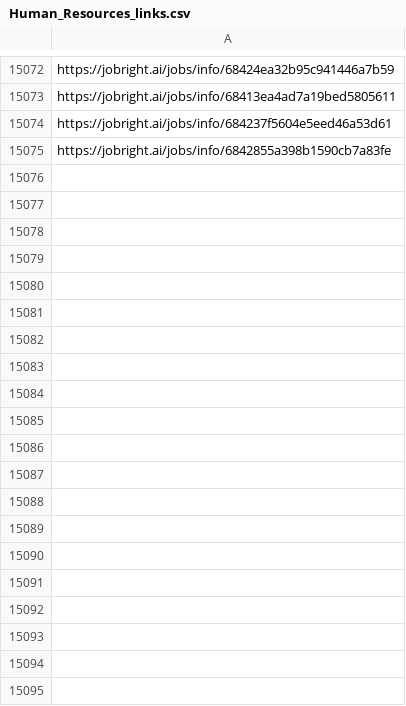
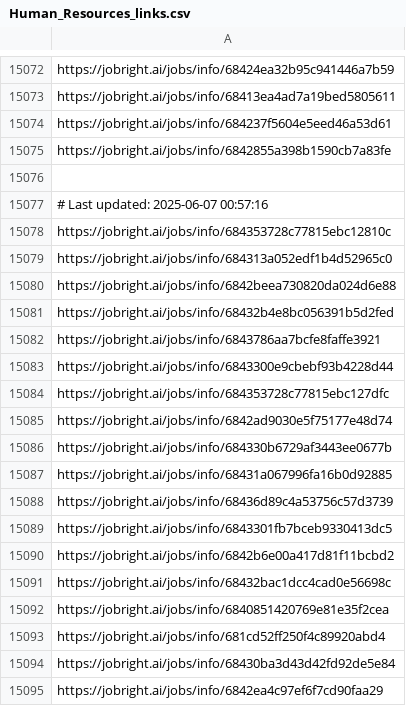
Before and after one commit to Pradeepsingh61/job_DE1, a CSV file: Human_Resources_links.csv, drawn as a sheet; only a part is shown, gaps mark what is left out; the diff covers the shown part only; the diff names each change by its address in the sheet, - before the commit and + after, or states it on an @@ line.

```diff
--- a/Human_Resources_links.csv
+++ b/Human_Resources_links.csv
+row 15076: (empty)
+row 15077: # Last updated: 2025-06-07 00:57:16
+row 15078: https://jobright.ai/jobs/info/684353728c77815ebc12810c
+row 15079: https://jobright.ai/jobs/info/684313a052edf1b4d52965c0
+row 15080: https://jobright.ai/jobs/info/6842beea730820da024d6e88
+row 15081: https://jobright.ai/jobs/info/68432b4e8bc056391b5d2fed
+row 15082: https://jobright.ai/jobs/info/6843786aa7bcfe8faffe3921
+row 15083: https://jobright.ai/jobs/info/6843300e9cbebf93b4228d44
+row 15084: https://jobright.ai/jobs/info/684353728c77815ebc127dfc
+row 15085: https://jobright.ai/jobs/info/6842ad9030e5f75177e48d74
+row 15086: https://jobright.ai/jobs/info/684330b6729af3443ee0677b
+row 15087: https://jobright.ai/jobs/info/68431a067996fa16b0d92885
+row 15088: https://jobright.ai/jobs/info/68436d89c4a53756c57d3739
+row 15089: https://jobright.ai/jobs/info/6843301fb7bceb9330413dc5
+row 15090: https://jobright.ai/jobs/info/6842b6e00a417d81f11bcbd2
+row 15091: https://jobright.ai/jobs/info/68432bac1dcc4cad0e56698c
+row 15092: https://jobright.ai/jobs/info/6840851420769e81e35f2cea
+row 15093: https://jobright.ai/jobs/info/681cd52ff250f4c89920abd4
+row 15094: https://jobright.ai/jobs/info/68430ba3d43d42fd92de5e84
+row 15095: https://jobright.ai/jobs/info/6842ea4c97ef6f7cd90faa29
```
Also changed, not shown: 77 added rows elsewhere in this file, Accounting_and_Finance.csv, Education_and_Training.csv, 31 other files.
